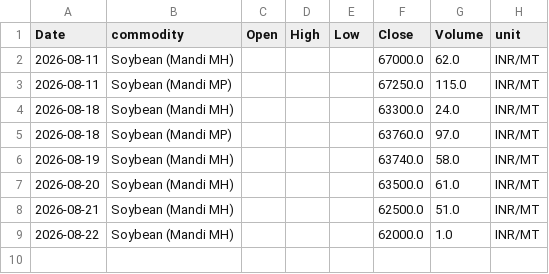
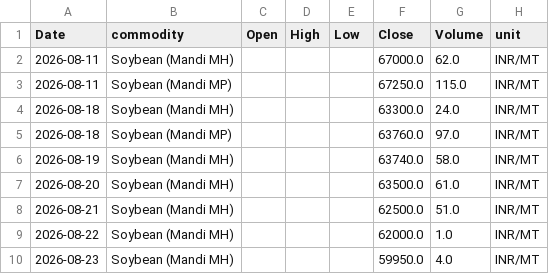
Before and after one commit to philipbergman6-glitch/Mirror-Market, a CSV file: data/history/india_domestic_prices.csv, drawn as a sheet; the diff names each change by its address in the sheet, - before the commit and + after, or states it on an @@ line.

```diff
--- a/data/history/india_domestic_prices.csv
+++ b/data/history/india_domestic_prices.csv
+row 10: 2026-08-23 | Soybean (Mandi MH) |  |  |  | 59950.0 | 4.0 | INR/MT
```
Also changed, not shown: data/history/data_freshness.csv, data/history/forward_curve.csv, 3 other files.
